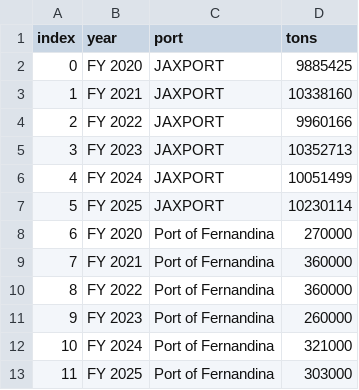
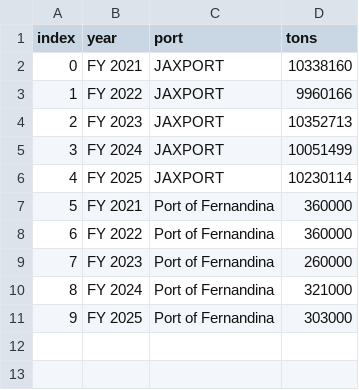
Before and after one commit to NorthFloridaTPO/NFTPO_AnnualMobilityReport2026, a CSV file: data/tons_shipped.csv, drawn as a sheet; removed rows and columns are numbered as before the commit, all else as after; the diff names each change by its address in the sheet, - before the commit and + after, or states it on an @@ line.

```diff
--- a/data/tons_shipped.csv
+++ b/data/tons_shipped.csv
-row 2: 0 | FY 2020 | JAXPORT | 9885425
@@ column A (index) renumbered from row 2 down @@
-row 8: 6 | FY 2020 | Port of Fernandina | 270000
```
Also changed, not shown: data/bridgeconditions.csv, data/cost_serious_injury.csv, 24 other files.
